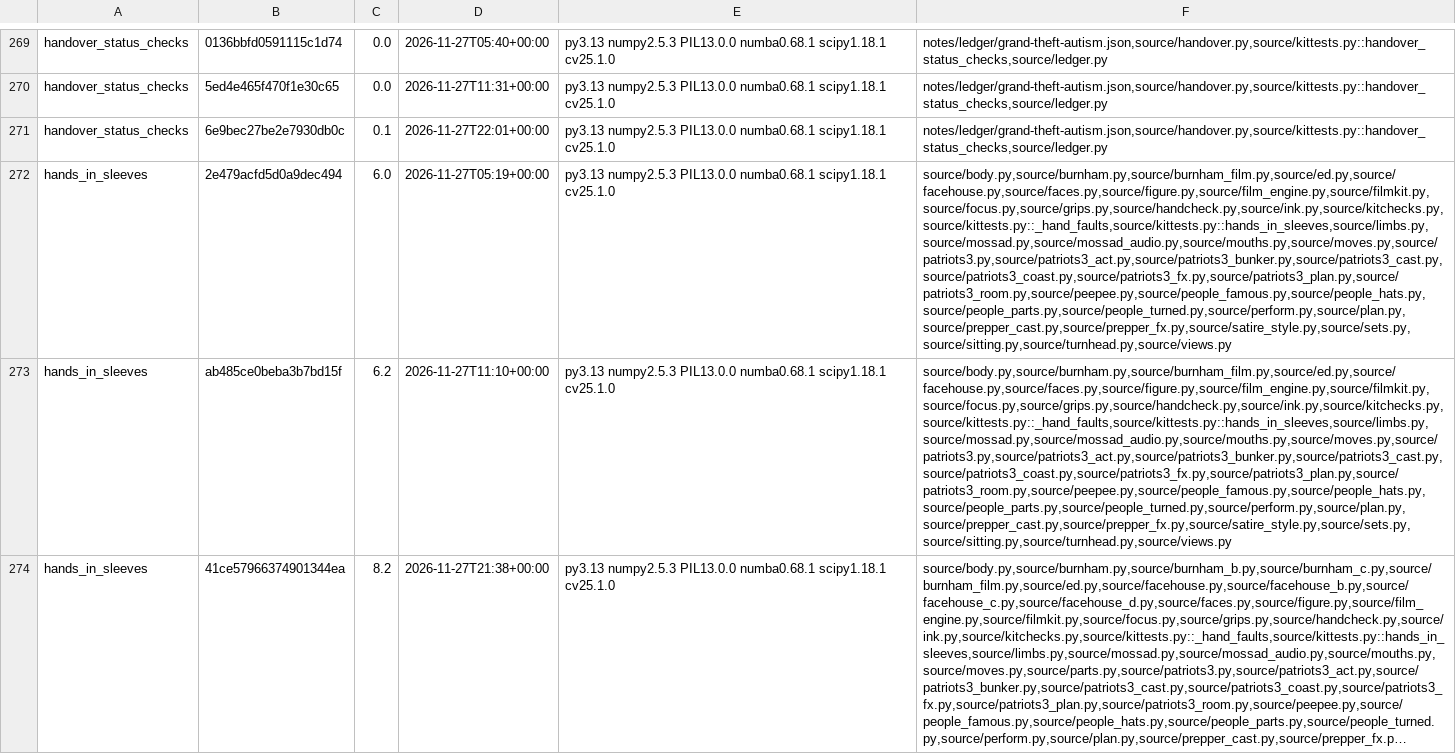
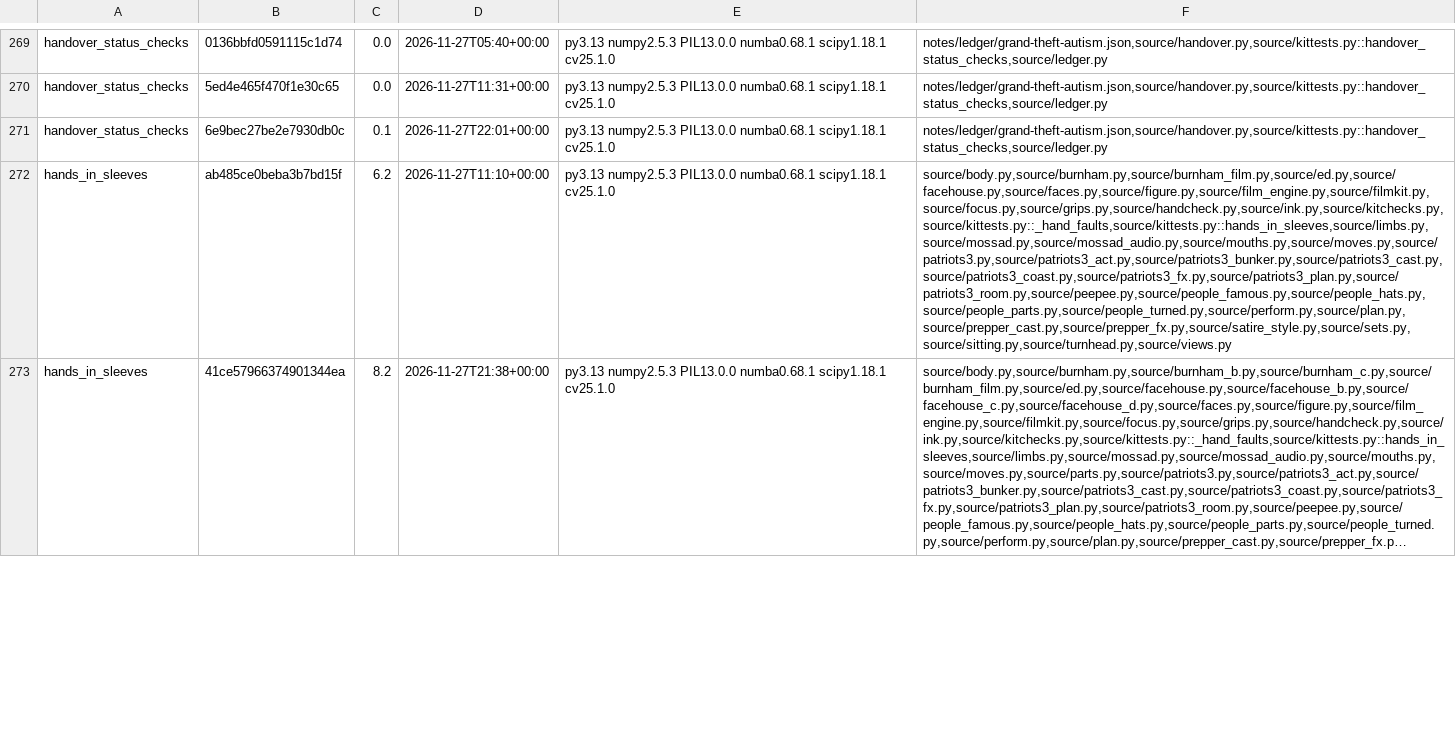
Before and after one commit to SamKearns22/Animation-, a TSV file: notes/kittest-stamps.tsv, drawn as a sheet; only a part is shown, gaps mark what is left out; long unchanged cells end in …; removed rows and columns are numbered as before the commit, all else as after; the diff covers the shown part only; the diff names each change by its address in the sheet, - before the commit and + after, or states it on an @@ line.

```diff
--- a/notes/kittest-stamps.tsv
+++ b/notes/kittest-stamps.tsv
-row 272: hands_in_sleeves | 2e479acfd5d0a9dec494 | 6.0 | 2026-11-27T05:19+00:00 | py3.13 numpy2.5.3 PIL13.0.0 numba0.68.1 scipy1.18.1 cv25.1.0 | source/body.py,source/burnham.py,source/burnham_film.py,source/ed.py,source/facehouse.py,source/faces.py,source/figure.py,source/film_engine.py,source/filmkit.py,source/focus.py,source/grips.py,source/handcheck.py,source/ink.py,source/kitchecks.py,source/kittests.py::_hand_faults,source/kittests.py::hands_in_sleeves,source/limbs.py,source/mossad.py,source/mossad_audio.py,source/mouths.py,source/moves.py,source/patriots3.py,source/patriots3_act.py,source/patriots3_bunker.py,source/patriots3_cast.py,source/patriots3_coast.py,source/patriots3_fx.py,source/patriots3_plan.py,source/patriots3_room.py,source/peepee.py,source/people_famous.py,source/people_hats.py,source/people_parts.py,source/people_turned.py,source/perform.py,source/plan.py,source/prepper_cast.py,source/prepper_fx.py,source/satire_style.py,source/sets.py,source/sitting.py,source/turnhead.py,source/views.py
```
Also changed, not shown: 2 added rows and 1 removed row elsewhere in this file.
